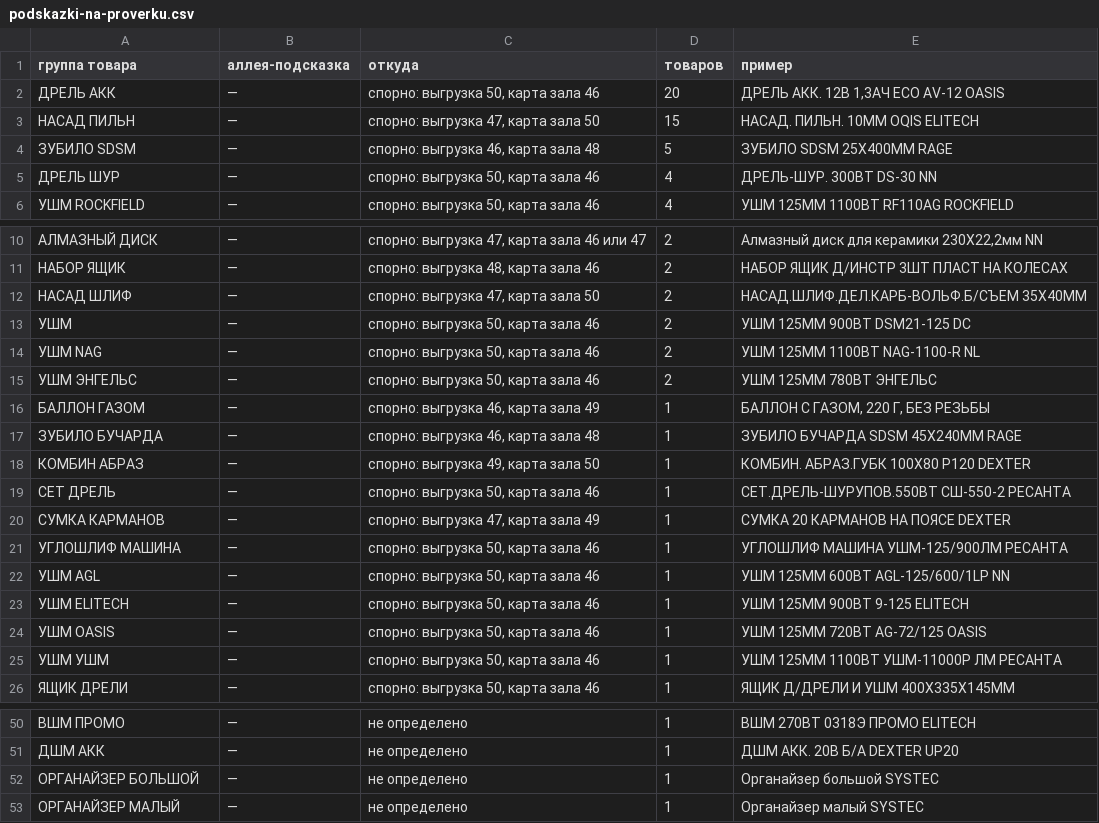
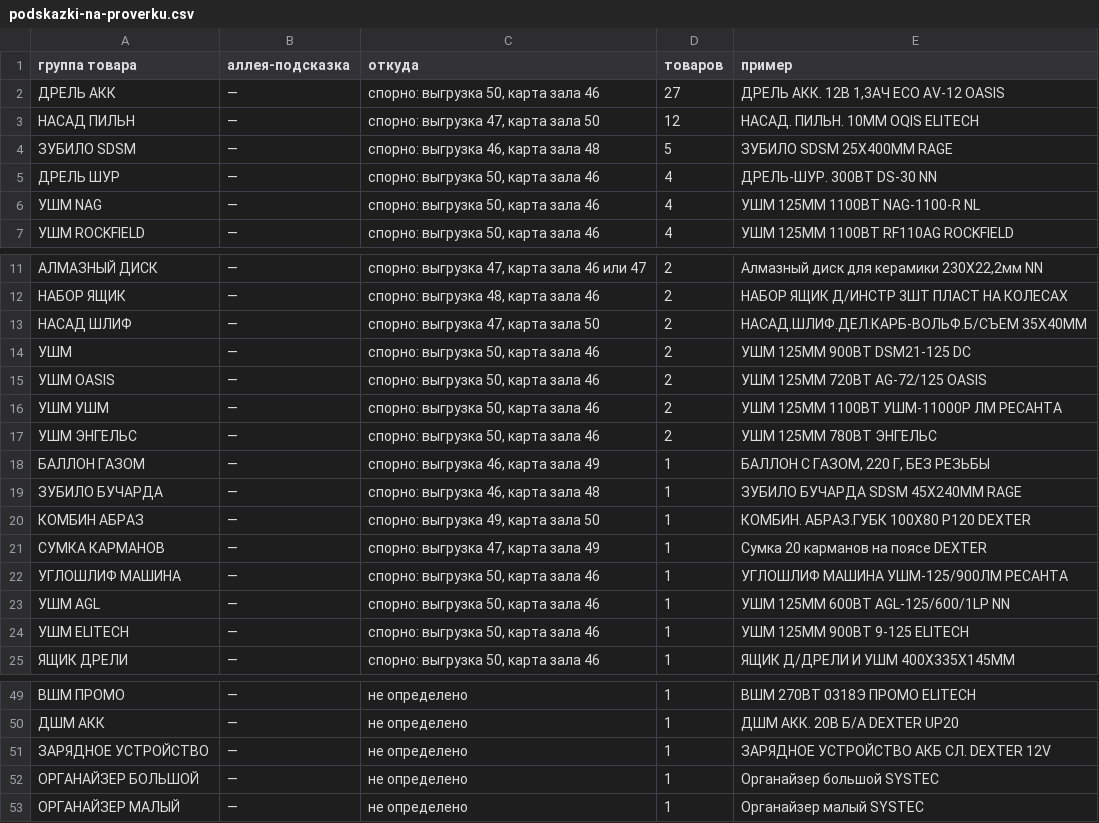
Before and after one commit to spartakbelovshady-max/ceh-k7m2q9, a CSV file: podskazki-na-proverku.csv, drawn as a sheet; only a part is shown, gaps mark what is left out; the diff covers the shown part only.

```diff
--- a/podskazki-na-proverku.csv
+++ b/podskazki-na-proverku.csv
@@ -1,6 +1,7 @@
 группа товара;аллея-подсказка;откуда;товаров;пример
-ДРЕЛЬ АКК;—;спорно: выгрузка 50, карта зала 46;20;ДРЕЛЬ АКК. 12В 1,3АЧ ECO AV-12 OASIS
-НАСАД ПИЛЬН;—;спорно: выгрузка 47, карта зала 50;15;НАСАД. ПИЛЬН. 10ММ OQIS ELITECH
+ДРЕЛЬ АКК;—;спорно: выгрузка 50, карта зала 46;27;ДРЕЛЬ АКК. 12В 1,3АЧ ECO AV-12 OASIS
+НАСАД ПИЛЬН;—;спорно: выгрузка 47, карта зала 50;12;НАСАД. ПИЛЬН. 10ММ OQIS ELITECH
 ЗУБИЛО SDSM;—;спорно: выгрузка 46, карта зала 48;5;ЗУБИЛО SDSM 25Х400ММ RAGE
 ДРЕЛЬ ШУР;—;спорно: выгрузка 50, карта зала 46;4;ДРЕЛЬ-ШУР. 300ВТ DS-30 NN
+УШМ NAG;—;спорно: выгрузка 50, карта зала 46;4;УШМ 125ММ 1100ВТ NAG-1100-R NL
 УШМ ROCKFIELD;—;спорно: выгрузка 50, карта зала 46;4;УШМ 125ММ 1100ВТ RF110AG ROCKFIELD
@@ -13,3 +14,4 @@
 УШМ;—;спорно: выгрузка 50, карта зала 46;2;УШМ 125ММ 900ВТ DSM21-125 DC
-УШМ NAG;—;спорно: выгрузка 50, карта зала 46;2;УШМ 125ММ 1100ВТ NAG-1100-R NL
+УШМ OASIS;—;спорно: выгрузка 50, карта зала 46;2;УШМ 125ММ 720ВТ AG-72/125 OASIS
+УШМ УШМ;—;спорно: выгрузка 50, карта зала 46;2;УШМ 125ММ 1100ВТ УШМ-11000Р ЛМ РЕСАНТА
 УШМ ЭНГЕЛЬС;—;спорно: выгрузка 50, карта зала 46;2;УШМ 125ММ 780ВТ ЭНГЕЛЬС
@@ -18,4 +20,3 @@
 КОМБИН АБРАЗ;—;спорно: выгрузка 49, карта зала 50;1;КОМБИН. АБРАЗ.ГУБК 100Х80 P120 DEXTER
-СЕТ ДРЕЛЬ;—;спорно: выгрузка 50, карта зала 46;1;СЕТ.ДРЕЛЬ-ШУРУПОВ.550ВТ СШ-550-2 РЕСАНТА
-СУМКА КАРМАНОВ;—;спорно: выгрузка 47, карта зала 49;1;СУМКА 20 КАРМАНОВ НА ПОЯСЕ DEXTER
+СУМКА КАРМАНОВ;—;спорно: выгрузка 47, карта зала 49;1;Сумка 20 карманов на поясе DEXTER
 УГЛОШЛИФ МАШИНА;—;спорно: выгрузка 50, карта зала 46;1;УГЛОШЛИФ МАШИНА УШМ-125/900ЛМ РЕСАНТА
@@ -23,4 +24,2 @@
 УШМ ELITECH;—;спорно: выгрузка 50, карта зала 46;1;УШМ 125ММ 900ВТ 9-125 ELITECH
-УШМ OASIS;—;спорно: выгрузка 50, карта зала 46;1;УШМ 125ММ 720ВТ AG-72/125 OASIS
-УШМ УШМ;—;спорно: выгрузка 50, карта зала 46;1;УШМ 125ММ 1100ВТ УШМ-11000Р ЛМ РЕСАНТА
 ЯЩИК ДРЕЛИ;—;спорно: выгрузка 50, карта зала 46;1;ЯЩИК Д/ДРЕЛИ И УШМ 400Х335Х145ММ
@@ -51,2 +50,3 @@
 ДШМ АКК;—;не определено;1;ДШМ АКК. 20В Б/А DEXTER UP20
+ЗАРЯДНОЕ УСТРОЙСТВО;—;не определено;1;ЗАРЯДНОЕ УСТРОЙСТВО АКБ СЛ. DEXTER 12V
 ОРГАНАЙЗЕР БОЛЬШОЙ;—;не определено;1;Органайзер большой SYSTEC
```
Also changed, not shown: 6 added rows, 8 removed rows and 3 edited cells elsewhere in this file, 4 other files.
